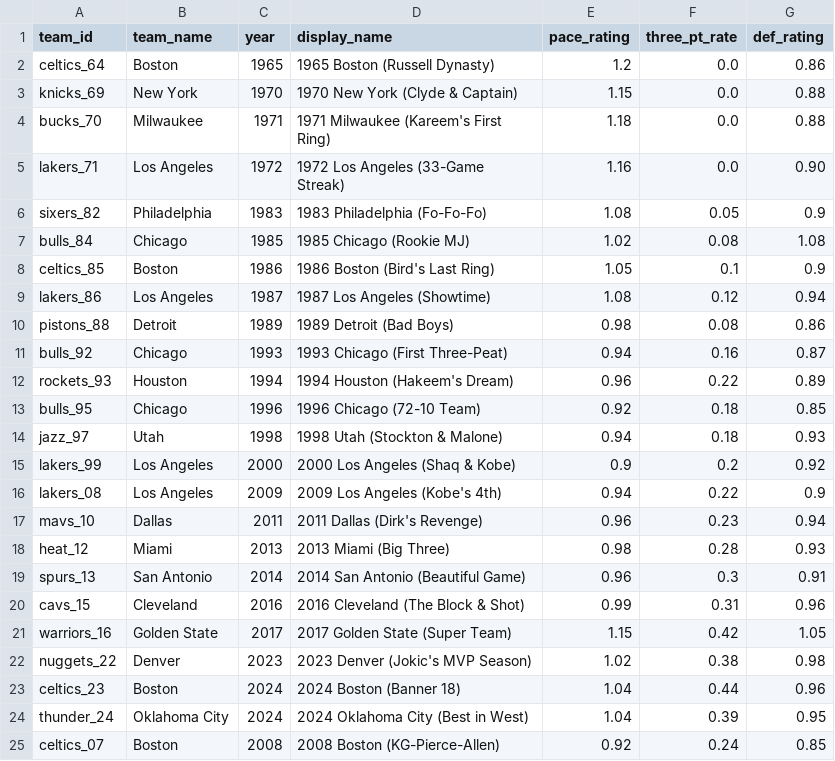
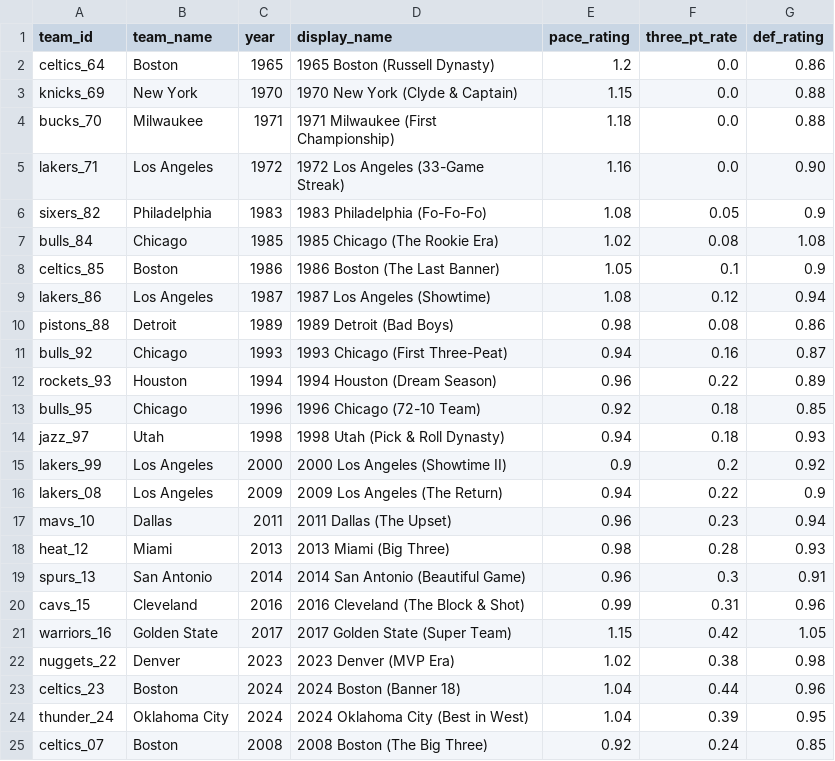
Before and after one commit to raym26/classic-nba-simulator-text-game, a CSV file: teams_free.csv, drawn as a sheet.

```diff
--- a/teams_free.csv
+++ b/teams_free.csv
@@ -3,7 +3,7 @@ celtics_64,Boston,1965,1965 Boston (Russell Dynasty),1.2,0.0,0.86
 knicks_69,New York,1970,1970 New York (Clyde & Captain),1.15,0.0,0.88
-bucks_70,Milwaukee,1971,1971 Milwaukee (Kareem's First Ring),1.18,0.0,0.88
+bucks_70,Milwaukee,1971,1971 Milwaukee (First Championship),1.18,0.0,0.88
 lakers_71,Los Angeles,1972,1972 Los Angeles (33-Game Streak),1.16,0.0,0.90
 sixers_82,Philadelphia,1983,1983 Philadelphia (Fo-Fo-Fo),1.08,0.05,0.9
-bulls_84,Chicago,1985,1985 Chicago (Rookie MJ),1.02,0.08,1.08
-celtics_85,Boston,1986,1986 Boston (Bird's Last Ring),1.05,0.1,0.9
+bulls_84,Chicago,1985,1985 Chicago (The Rookie Era),1.02,0.08,1.08
+celtics_85,Boston,1986,1986 Boston (The Last Banner),1.05,0.1,0.9
 lakers_86,Los Angeles,1987,1987 Los Angeles (Showtime),1.08,0.12,0.94
@@ -11,8 +11,8 @@ pistons_88,Detroit,1989,1989 Detroit (Bad Boys),0.98,0.08,0.86
 bulls_92,Chicago,1993,1993 Chicago (First Three-Peat),0.94,0.16,0.87
-rockets_93,Houston,1994,1994 Houston (Hakeem's Dream),0.96,0.22,0.89
+rockets_93,Houston,1994,1994 Houston (Dream Season),0.96,0.22,0.89
 bulls_95,Chicago,1996,1996 Chicago (72-10 Team),0.92,0.18,0.85
-jazz_97,Utah,1998,1998 Utah (Stockton & Malone),0.94,0.18,0.93
-lakers_99,Los Angeles,2000,2000 Los Angeles (Shaq & Kobe),0.9,0.2,0.92
-lakers_08,Los Angeles,2009,2009 Los Angeles (Kobe's 4th),0.94,0.22,0.9
-mavs_10,Dallas,2011,2011 Dallas (Dirk's Revenge),0.96,0.23,0.94
+jazz_97,Utah,1998,1998 Utah (Pick & Roll Dynasty),0.94,0.18,0.93
+lakers_99,Los Angeles,2000,2000 Los Angeles (Showtime II),0.9,0.2,0.92
+lakers_08,Los Angeles,2009,2009 Los Angeles (The Return),0.94,0.22,0.9
+mavs_10,Dallas,2011,2011 Dallas (The Upset),0.96,0.23,0.94
 heat_12,Miami,2013,2013 Miami (Big Three),0.98,0.28,0.93
@@ -21,5 +21,5 @@ cavs_15,Cleveland,2016,2016 Cleveland (The Block & Shot),0.99,0.31,0.96
 warriors_16,Golden State,2017,2017 Golden State (Super Team),1.15,0.42,1.05
-nuggets_22,Denver,2023,2023 Denver (Jokic's MVP Season),1.02,0.38,0.98
+nuggets_22,Denver,2023,2023 Denver (MVP Era),1.02,0.38,0.98
 celtics_23,Boston,2024,2024 Boston (Banner 18),1.04,0.44,0.96
 thunder_24,Oklahoma City,2024,2024 Oklahoma City (Best in West),1.04,0.39,0.95
-celtics_07,Boston,2008,2008 Boston (KG-Pierce-Allen),0.92,0.24,0.85
+celtics_07,Boston,2008,2008 Boston (The Big Three),0.92,0.24,0.85
```
